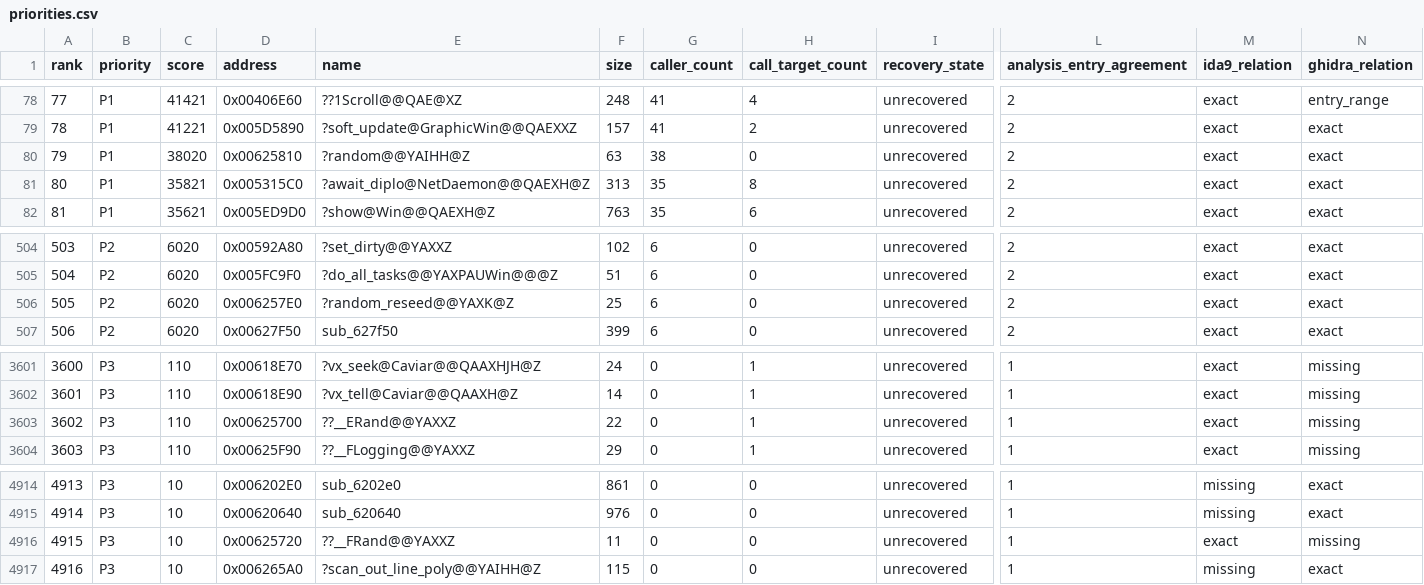
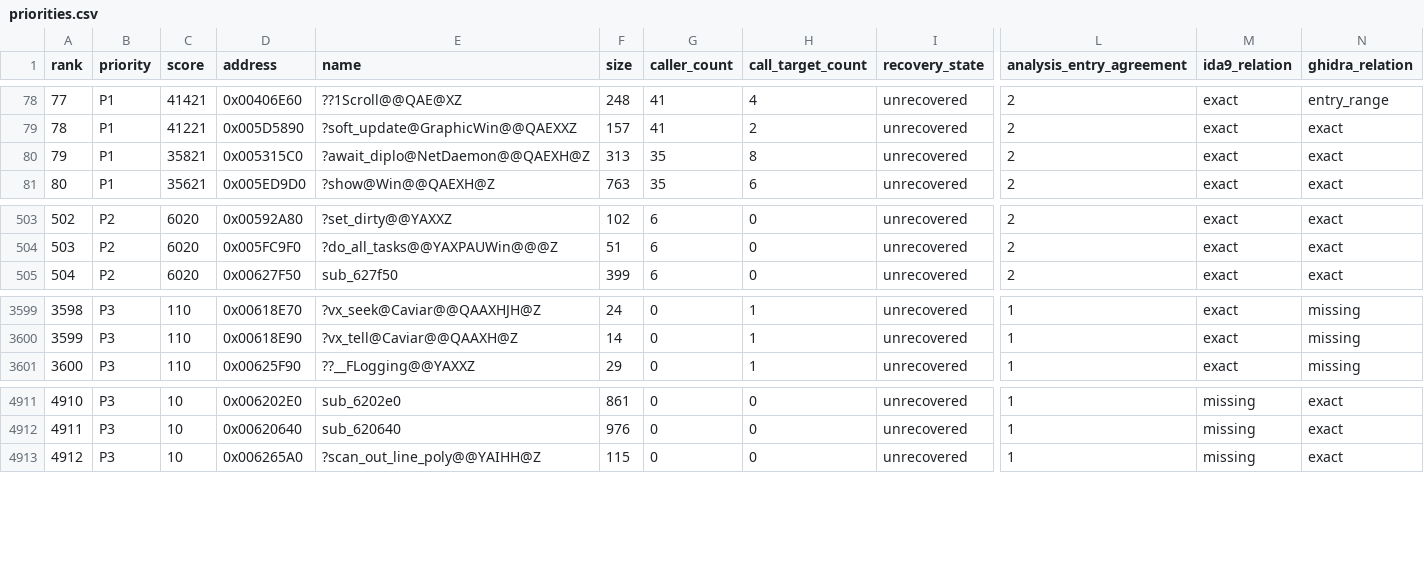
Before and after one commit to fran6co/OpenSMACX, a CSV file: docs/recovery/priorities.csv, drawn as a sheet; only a part is shown, gaps mark what is left out; removed rows and columns are numbered as before the commit, all else as after; rows hold the shown columns only; the diff names each change by its address in the sheet, - before the commit and + after, or states it on an @@ line.

```diff
--- a/docs/recovery/priorities.csv
+++ b/docs/recovery/priorities.csv
-row 80: 79 | P1 | 38020 | 0x00625810 | ?random@@YAIHH@Z | 63 | 38 | 0 | unrecovered | 2 | exact | exact
@@ column A (rank) renumbered from row 80 down @@
-row 506: 505 | P2 | 6020 | 0x006257E0 | ?random_reseed@@YAXK@Z | 25 | 6 | 0 | unrecovered | 2 | exact | exact
-row 3603: 3602 | P3 | 110 | 0x00625700 | ??__ERand@@YAXXZ | 22 | 0 | 1 | unrecovered | 1 | exact | missing
-row 4916: 4915 | P3 | 10 | 0x00625720 | ??__FRand@@YAXXZ | 11 | 0 | 0 | unrecovered | 1 | exact | missing
```
Also changed, not shown: docs/recovery-overrides.csv, 10 other files.
